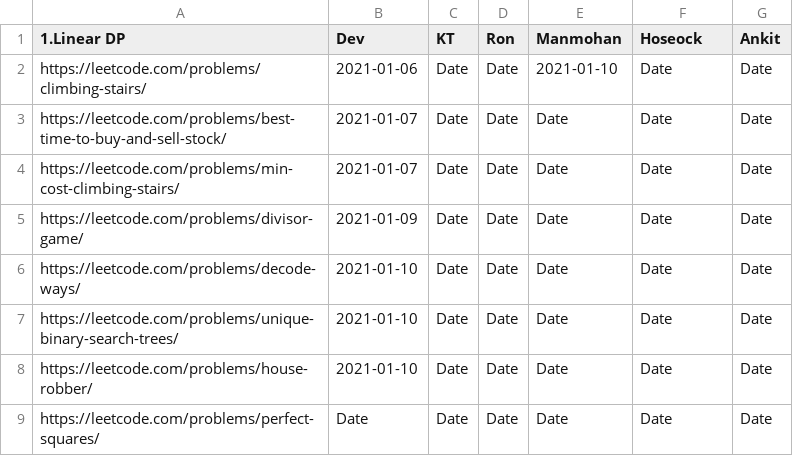
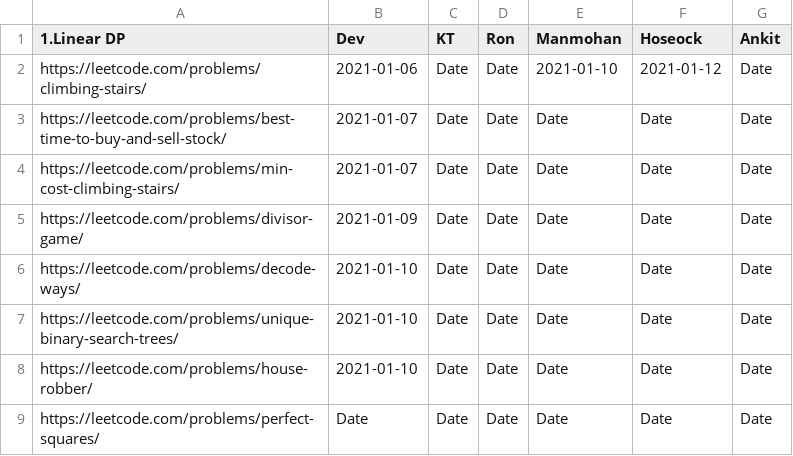
Before and after one commit to seock04/algo-colab, a TSV file: dp-problems.tsv, drawn as a sheet; only a part is shown.

Commit message:
Update dp-problems.tsv

```diff
--- a/dp-problems.tsv
+++ b/dp-problems.tsv
@@ -1,3 +1,3 @@
 1.Linear DP	Dev	KT	Ron	Manmohan	Hoseock	Ankit
-https://leetcode.com/problems/climbing-stairs/	2021-01-06	Date	Date	2021-01-10	Date	Date
+https://leetcode.com/problems/climbing-stairs/	2021-01-06	Date	Date	2021-01-10	2021-01-12	Date
 https://leetcode.com/problems/best-time-to-buy-and-sell-stock/	2021-01-07	Date	Date	Date	Date	Date
```
